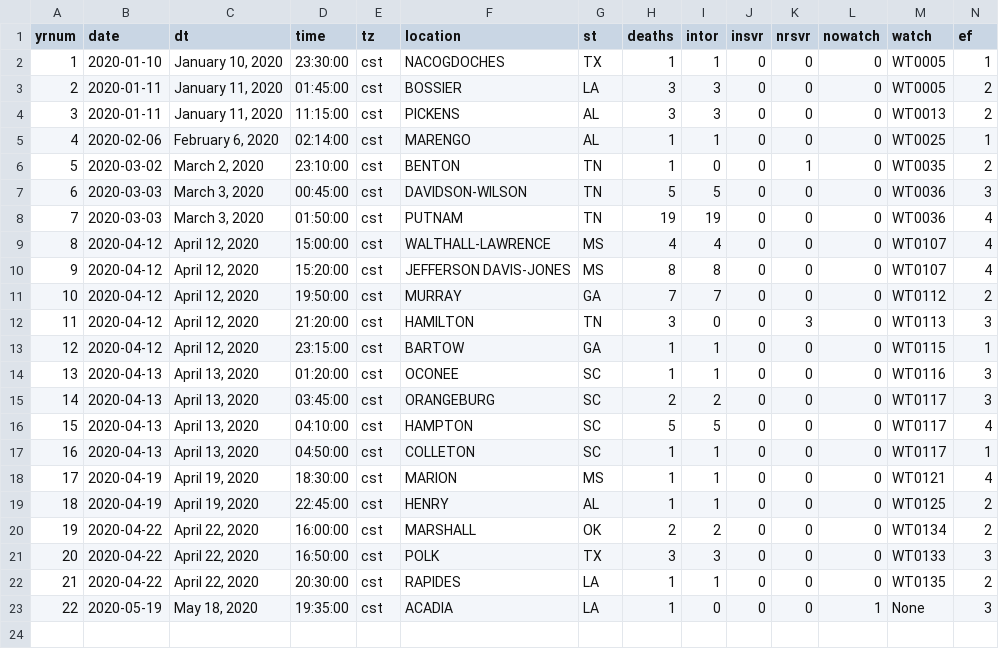
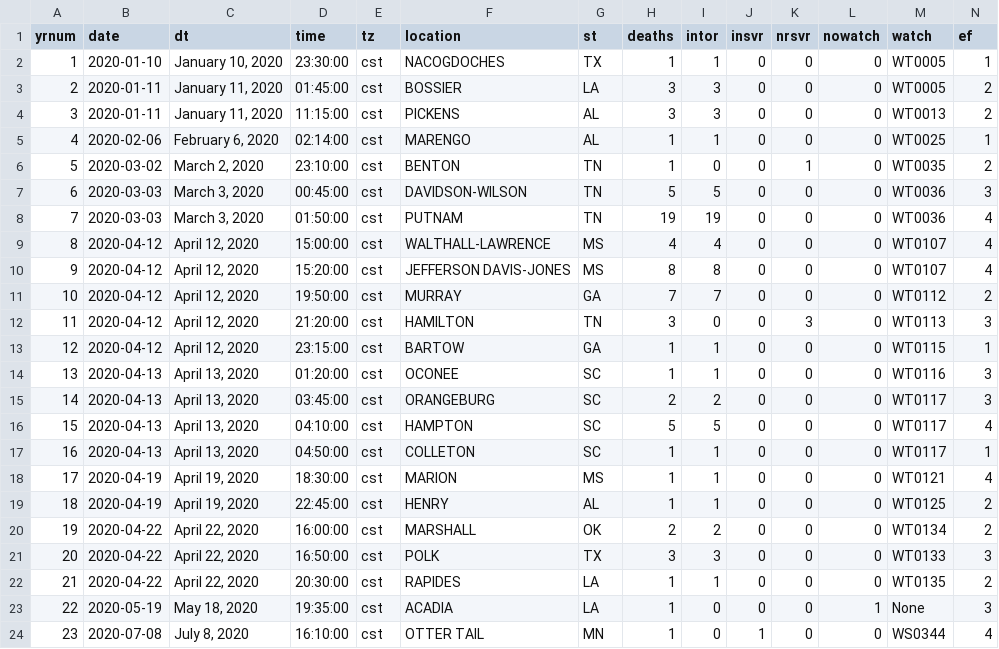
Before and after one commit to pmarshwx/tornstats, a CSV file: csv/2020-killer-tornadoes.csv, drawn as a sheet; only a part is shown; rows hold the shown columns only; the diff names each change by its address in the sheet, - before the commit and + after, or states it on an @@ line.

Commit message:
Add new killer tornado from MN on 7/8/2020

```diff
--- a/csv/2020-killer-tornadoes.csv
+++ b/csv/2020-killer-tornadoes.csv
+row 24: 23 | 2020-07-08 | July 8, 2020 | 16:10:00 | cst | OTTER TAIL | MN | 1 | 0 | 1 | 0 | 0 | WS0344 | 4
```
Also changed, not shown: 1 other file.
